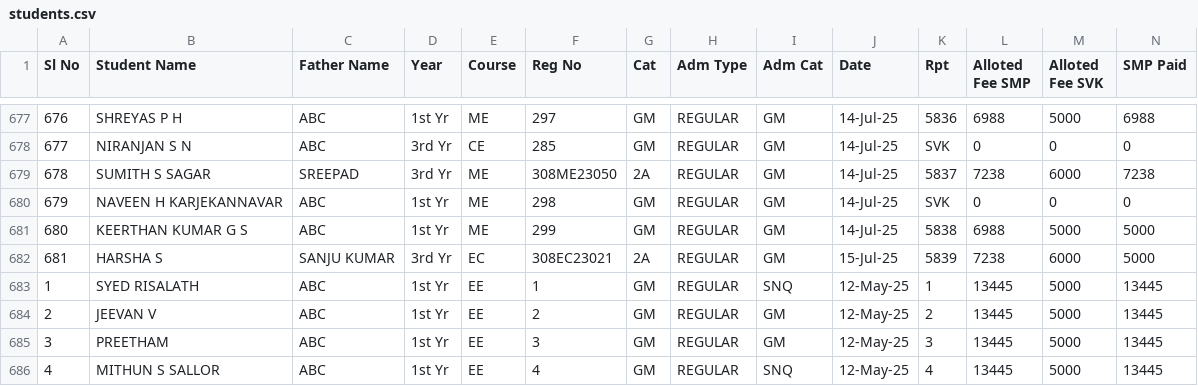
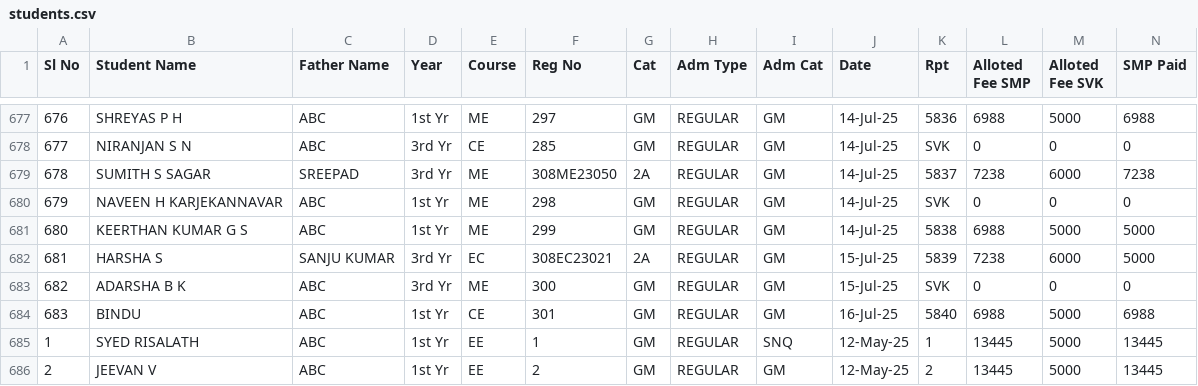
Before and after one commit to tejukargal/SMP-Admn-Stats_1-2025-26, a CSV file: students.csv, drawn as a sheet; only a part is shown, gaps mark what is left out; the shorter side is filled out with more unchanged rows; rows hold the shown columns only; the diff names each change by its address in the sheet, - before the commit and + after, or states it on an @@ line.

Commit message:
Add files via upload

```diff
--- a/students.csv
+++ b/students.csv
+row 683: 682 | ADARSHA B K | ABC | 3rd Yr | ME | 300 | GM | REGULAR | GM | 15-Jul-25 | SVK | 0 | 0 | 0
+row 684: 683 | BINDU | ABC | 1st Yr | CE | 301 | GM | REGULAR | GM | 16-Jul-25 | 5840 | 6988 | 5000 | 6988
```
